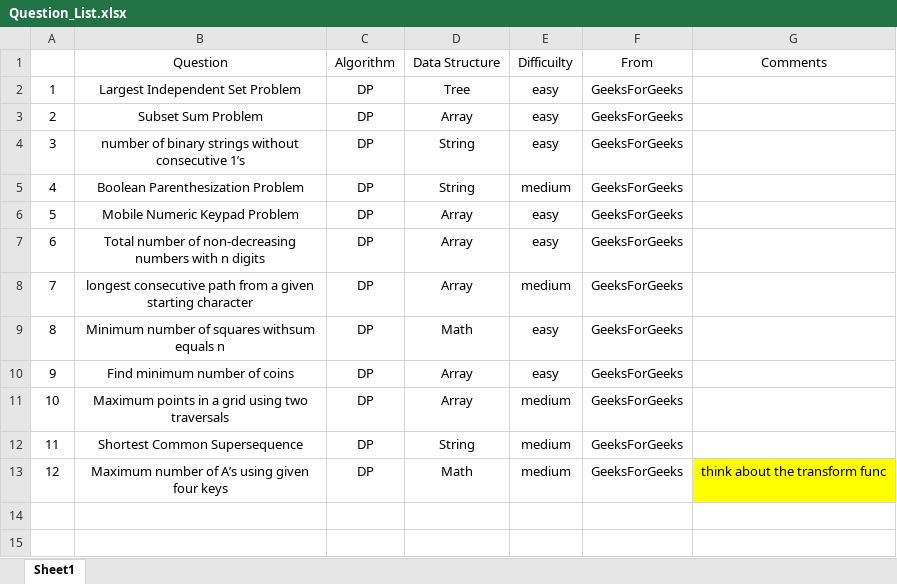
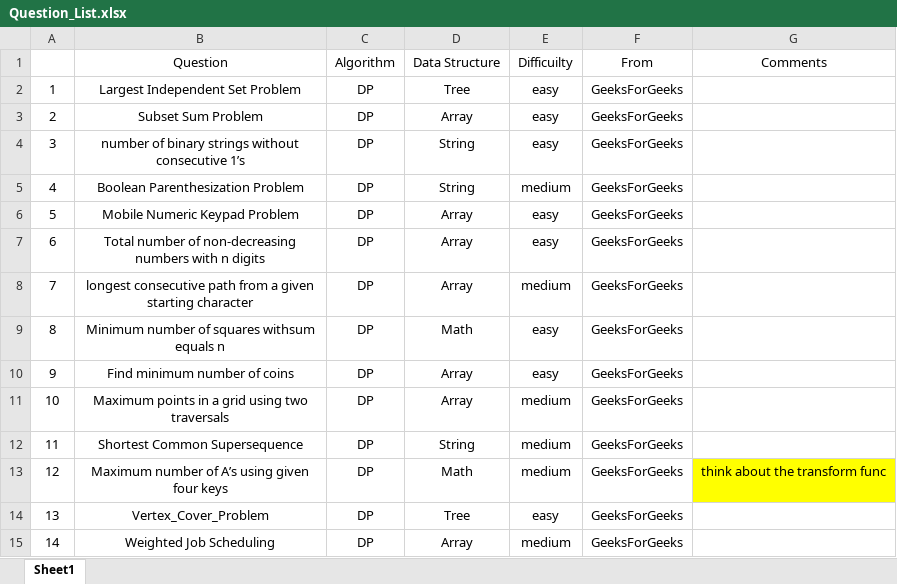
Before and after one commit to jiangbowei2010/Algorithm, an Excel workbook: Question_List.xlsx, sheet Sheet1, drawn as a sheet; values as stored, in another font and other column widths than the file's, no borders; the diff names each change by its address in the sheet, - before the commit and + after, or states it on an @@ line.

```diff
--- a/Question_List.xlsx (sheet Sheet1)
+++ b/Question_List.xlsx (sheet Sheet1)
+row 14: 13 | Vertex_Cover_Problem | DP | Tree | easy | GeeksForGeeks
+row 15: 14 | Weighted Job Scheduling | DP | Array | medium | GeeksForGeeks
```
Also changed, not shown: 1 other file.
